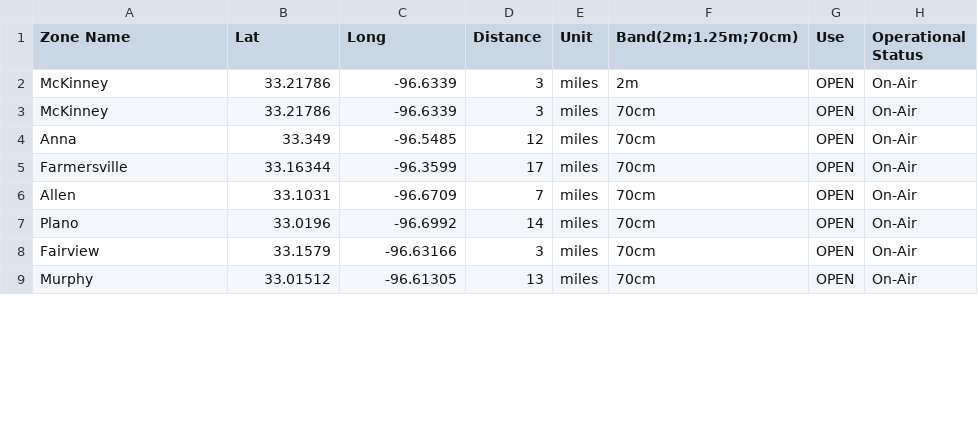
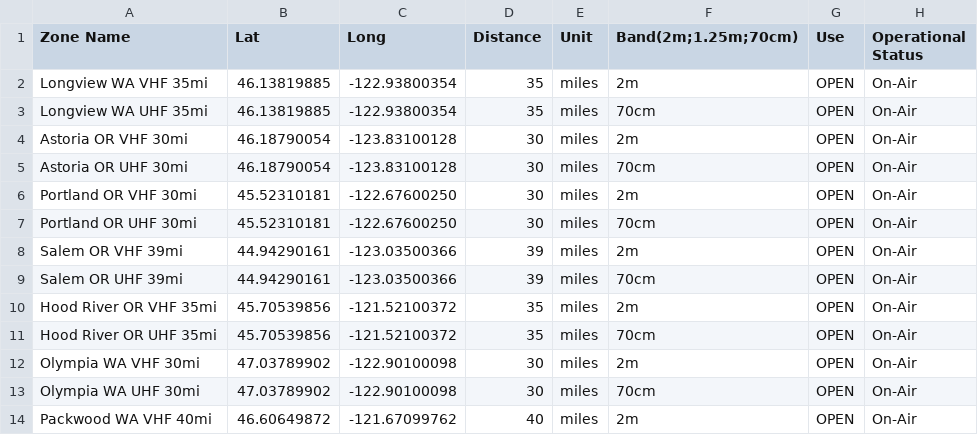
Before and after one commit to mycodeplug/example-codeplug, a CSV file: input/default/prox.csv, drawn as a sheet; only a part is shown; the diff covers the shown part only.

Commit message:
dud
dud

```diff
--- a/input/default/prox.csv
+++ b/input/default/prox.csv
@@ -1,9 +1,14 @@
 Zone Name,Lat,Long,Distance,Unit,Band(2m;1.25m;70cm),Use,Operational Status
-McKinney,33.21786,-96.6339,3,miles,2m,OPEN,On-Air
-McKinney,33.21786,-96.6339,3,miles,70cm,OPEN,On-Air
-Anna,33.349,-96.5485,12,miles,70cm,OPEN,On-Air
-Farmersville,33.16344,-96.3599,17,miles,70cm,OPEN,On-Air
-Allen,33.1031,-96.6709,7,miles,70cm,OPEN,On-Air
-Plano,33.0196,-96.6992,14,miles,70cm,OPEN,On-Air
-Fairview,33.1579,-96.63166,3,miles,70cm,OPEN,On-Air
-Murphy,33.01512,-96.61305,13,miles,70cm,OPEN,On-Air
+Longview WA VHF 35mi,46.13819885,-122.93800354,35,miles,2m,OPEN,On-Air
+Longview WA UHF 35mi,46.13819885,-122.93800354,35,miles,70cm,OPEN,On-Air
+Astoria OR VHF 30mi,46.18790054,-123.83100128,30,miles,2m,OPEN,On-Air
+Astoria OR UHF 30mi,46.18790054,-123.83100128,30,miles,70cm,OPEN,On-Air
+Portland OR VHF 30mi,45.52310181,-122.67600250,30,miles,2m,OPEN,On-Air
+Portland OR UHF 30mi,45.52310181,-122.67600250,30,miles,70cm,OPEN,On-Air
+Salem OR VHF 39mi,44.94290161,-123.03500366,39,miles,2m,OPEN,On-Air
+Salem OR UHF 39mi,44.94290161,-123.03500366,39,miles,70cm,OPEN,On-Air
+Hood River OR VHF 35mi,45.70539856,-121.52100372,35,miles,2m,OPEN,On-Air
+Hood River OR UHF 35mi,45.70539856,-121.52100372,35,miles,70cm,OPEN,On-Air
+Olympia WA VHF 30mi,47.03789902,-122.90100098,30,miles,2m,OPEN,On-Air
+Olympia WA UHF 30mi,47.03789902,-122.90100098,30,miles,70cm,OPEN,On-Air
+Packwood WA VHF 40mi,46.60649872,-121.67099762,40,miles,2m,OPEN,On-Air
```
Also changed, not shown: 2 added rows, 2 removed rows and 12 edited cells elsewhere in this file.
